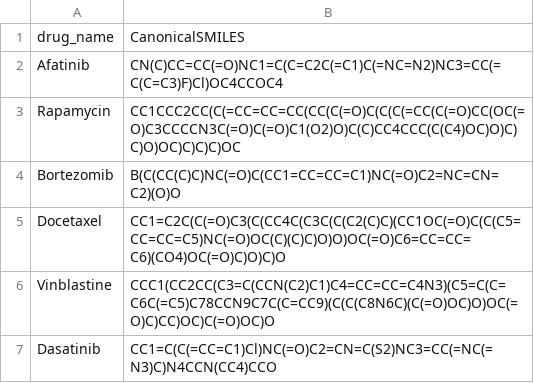
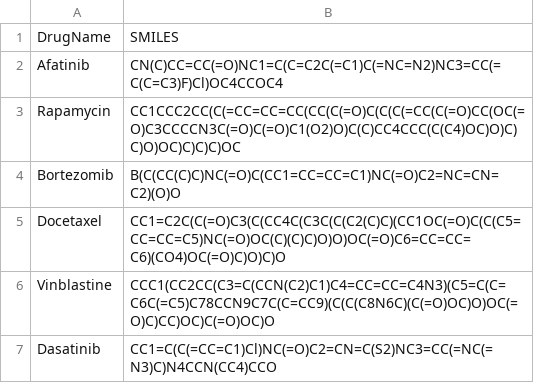
Before and after one commit to BonilKoo/DRPreter, a CSV file: input.csv, drawn as a sheet; removed rows and columns are numbered as before the commit, all else as after; the diff names each change by its address in the sheet, - before the commit and + after, or states it on an @@ line.

Commit message:
edit name of columns

```diff
--- a/input.csv
+++ b/input.csv
-row 1: drug_name | CanonicalSMILES
+row 1: DrugName | SMILES
```
Also changed, not shown: Data/Drug/drug_smiles.csv, 1 other file.
